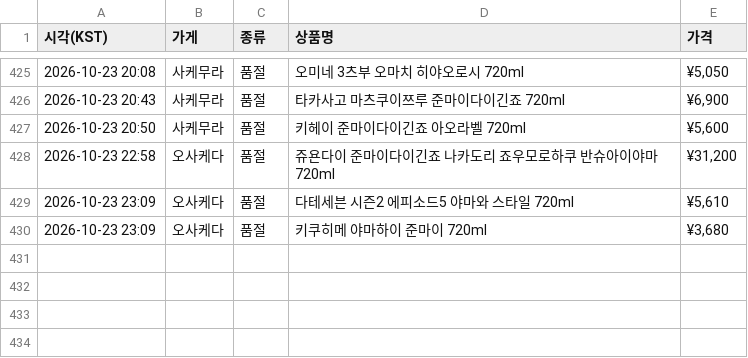
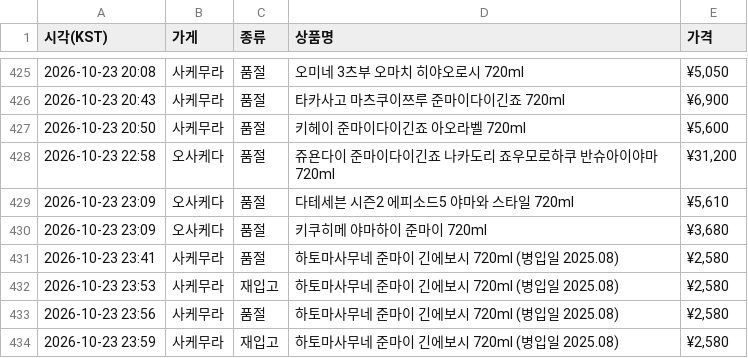
Before and after one commit to zerocustom84-alt/sake-watch, a CSV file: history.csv, drawn as a sheet; only a part is shown, gaps mark what is left out; the diff names each change by its address in the sheet, - before the commit and + after, or states it on an @@ line.

```diff
--- a/history.csv
+++ b/history.csv
+row 431: 2026-10-23 23:41 | 사케무라 | 품절 | 하토마사무네 준마이 긴에보시 720ml (병입일 2025.08) | ¥2,580
+row 432: 2026-10-23 23:53 | 사케무라 | 재입고 | 하토마사무네 준마이 긴에보시 720ml (병입일 2025.08) | ¥2,580
+row 433: 2026-10-23 23:56 | 사케무라 | 품절 | 하토마사무네 준마이 긴에보시 720ml (병입일 2025.08) | ¥2,580
+row 434: 2026-10-23 23:59 | 사케무라 | 재입고 | 하토마사무네 준마이 긴에보시 720ml (병입일 2025.08) | ¥2,580
```
Also changed, not shown: 2 other files.
